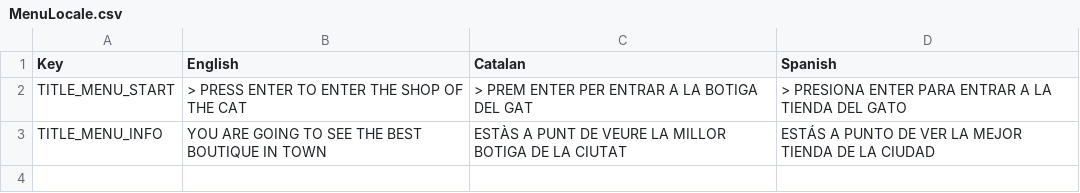
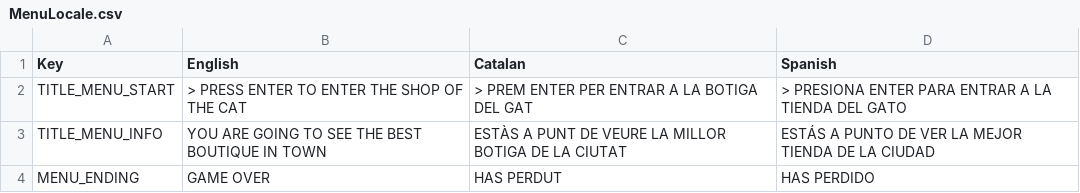
Before and after one commit to ninjin780/ShoppingGame, a CSV file: Assets/Locale/MenuLocale.csv, drawn as a sheet.

```diff
--- a/Assets/Locale/MenuLocale.csv
+++ b/Assets/Locale/MenuLocale.csv
@@ -3 +3,2 @@ TITLE_MENU_START;> PRESS ENTER TO ENTER THE SHOP OF THE CAT;> PREM ENTER PER ENT
 TITLE_MENU_INFO;YOU ARE GOING TO SEE THE BEST BOUTIQUE IN TOWN;ESTÀS A PUNT DE VEURE LA MILLOR BOTIGA DE LA CIUTAT;ESTÁS A PUNTO DE VER LA MEJOR TIENDA DE LA CIUDAD
+MENU_ENDING;GAME OVER;HAS PERDUT;HAS PERDIDO
```
Also changed, not shown: 3 other files.
